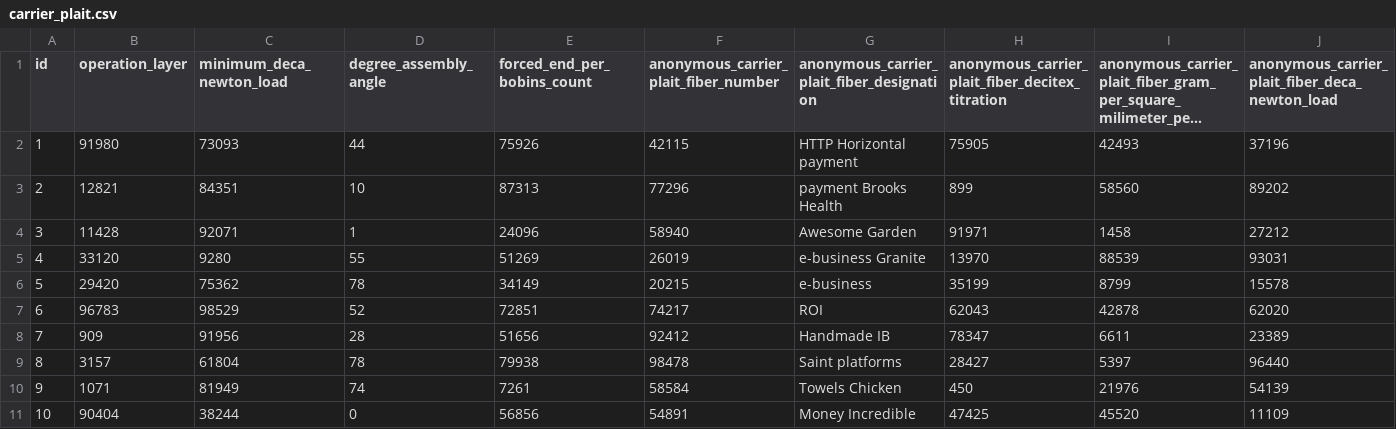
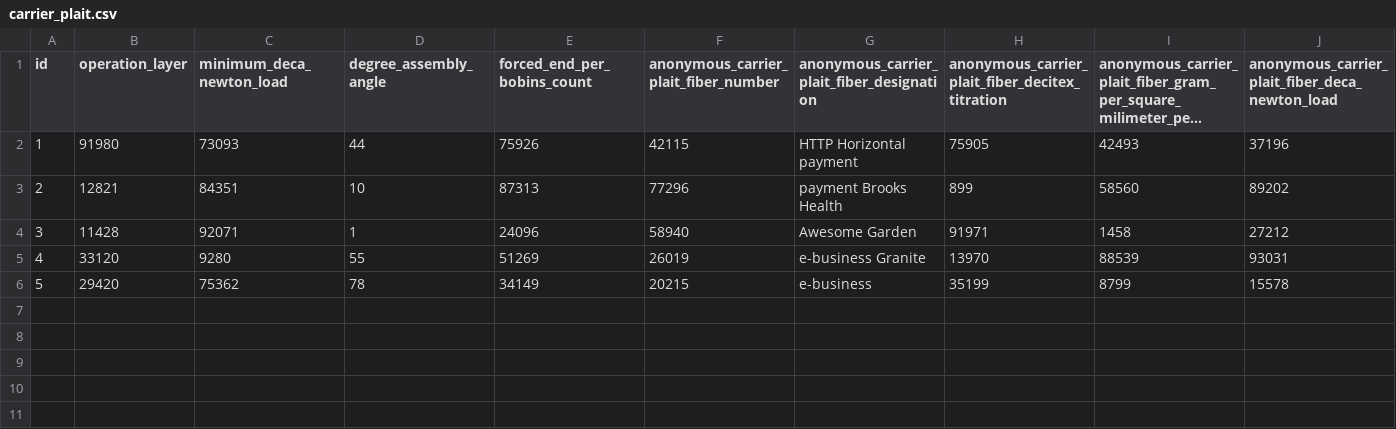
Before and after one commit to M4jor-Tom/LappLi, a CSV file: src/main/resources/config/liquibase/fake-data/carrier_plait.csv, drawn as a sheet; only a part is shown; long unchanged cells end in …; rows hold the shown columns only; the diff names each change by its address in the sheet, - before the commit and + after, or states it on an @@ line.

Commit message:
Put consistent data in carrier_plait_fiber.csv & carrier_plait.csv

```diff
--- a/src/main/resources/config/liquibase/fake-data/carrier_plait.csv
+++ b/src/main/resources/config/liquibase/fake-data/carrier_plait.csv
-row 7: 6 | 96783 | 98529 | 52 | 72851 | 74217 | ROI | 62043 | 42878 | 62020
-row 8: 7 | 909 | 91956 | 28 | 51656 | 92412 | Handmade IB | 78347 | 6611 | 23389
-row 9: 8 | 3157 | 61804 | 78 | 79938 | 98478 | Saint platforms | 28427 | 5397 | 96440
-row 10: 9 | 1071 | 81949 | 74 | 7261 | 58584 | Towels Chicken | 450 | 21976 | 54139
-row 11: 10 | 90404 | 38244 | 0 | 56856 | 54891 | Money Incredible | 47425 | 45520 | 11109
```
Also changed, not shown: src/main/resources/config/liquibase/fake-data/carrier_plait_fiber.csv.
